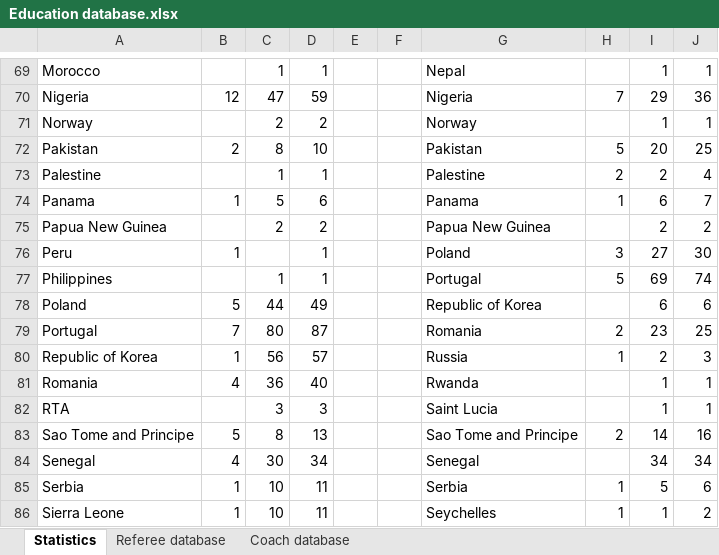
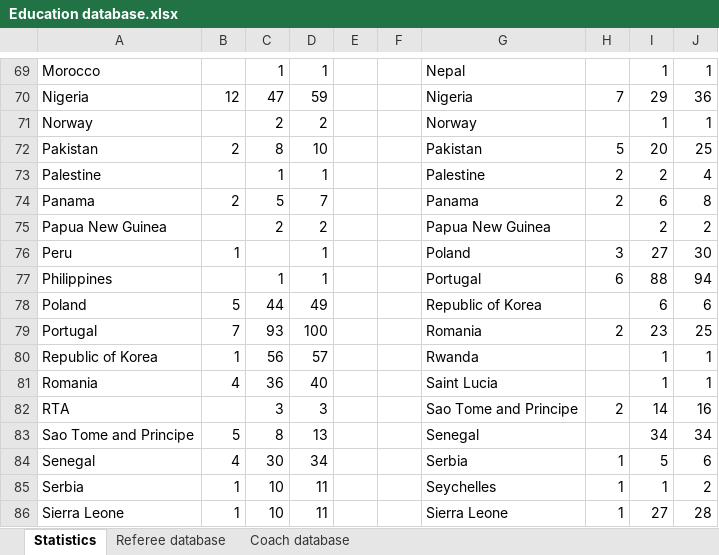
Before and after one commit to basketking/FITEQ-Education-Database, an Excel workbook: Education database.xlsx, sheet Statistics, drawn as a sheet; only a part is shown, gaps mark what is left out; values as stored, in another font and other column widths than the file's, no borders; the diff covers the shown part only; the diff names each change by its address in the sheet, - before the commit and + after, or states it on an @@ line.

```diff
--- a/Education database.xlsx (sheet Statistics)
+++ b/Education database.xlsx (sheet Statistics)
-B74: 1
+B74: 2
-D74: 6
+D74: 7
-H74: 1
+H74: 2
-J74: 7
+J74: 8
-H77: 5
+H77: 6
-I77: 69
+I77: 88
-J77: 74
+J77: 94
-C79: 80
+C79: 93
-D79: 87
+D79: 100
-G80: Russia
+G80: Rwanda
-H80: 1
+H80: (empty)
-I80: 2
+I80: 1
-J80: 3
+J80: 1
-G81: Rwanda
+G81: Saint Lucia
-G82: Saint Lucia
+G82: Sao Tome and Principe
-H82: (empty)
+H82: 2
-I82: 1
+I82: 14
-J82: 1
+J82: 16
-G83: Sao Tome and Principe
+G83: Senegal
-H83: 2
+H83: (empty)
-I83: 14
+I83: 34
-J83: 16
+J83: 34
-G84: Senegal
+G84: Serbia
-H84: (empty)
+H84: 1
-I84: 34
+I84: 5
-J84: 34
+J84: 6
-G85: Serbia
+G85: Seychelles
-I85: 5
+I85: 1
-J85: 6
+J85: 2
-G86: Seychelles
+G86: Sierra Leone
-I86: 1
+I86: 27
-J86: 2
+J86: 28
```
Also changed, not shown: 1 added row, 2 removed rows and 92 edited cells elsewhere in this sheet, sheet Referee database.
